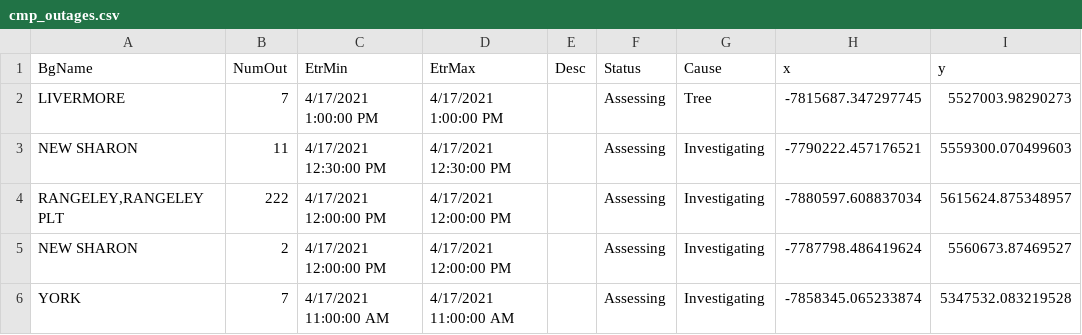
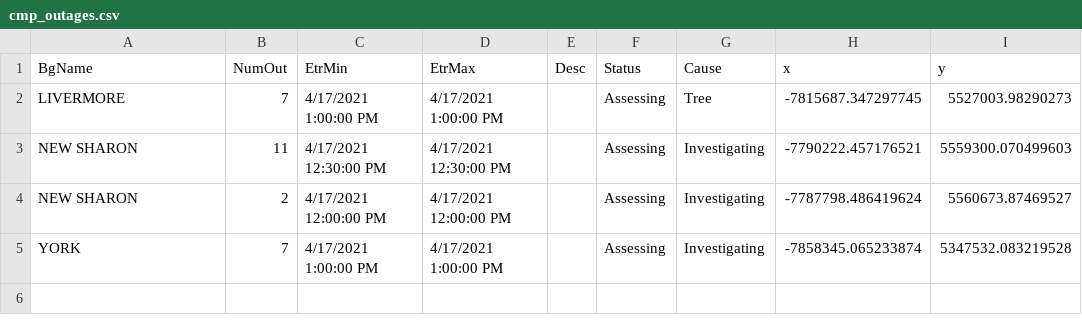
Before and after one commit to abkfenris/cmp-outages, a CSV file: cmp_outages.csv, drawn as a sheet.

```diff
--- a/cmp_outages.csv
+++ b/cmp_outages.csv
@@ -3,4 +3,3 @@ LIVERMORE,7,4/17/2021 1:00:00 PM,4/17/2021 1:00:00 PM,,Assessing,Tree,-7815687.3
 NEW SHARON,11,4/17/2021 12:30:00 PM,4/17/2021 12:30:00 PM,,Assessing,Investigating,-7790222.457176521,5559300.070499603
-"RANGELEY,RANGELEY PLT",222,4/17/2021 12:00:00 PM,4/17/2021 12:00:00 PM,,Assessing,Investigating,-7880597.608837034,5615624.875348957
 NEW SHARON,2,4/17/2021 12:00:00 PM,4/17/2021 12:00:00 PM,,Assessing,Investigating,-7787798.486419624,5560673.87469527
-YORK,7,4/17/2021 11:00:00 AM,4/17/2021 11:00:00 AM,,Assessing,Investigating,-7858345.065233874,5347532.083219528
+YORK,7,4/17/2021 1:00:00 PM,4/17/2021 1:00:00 PM,,Assessing,Investigating,-7858345.065233874,5347532.083219528
```
